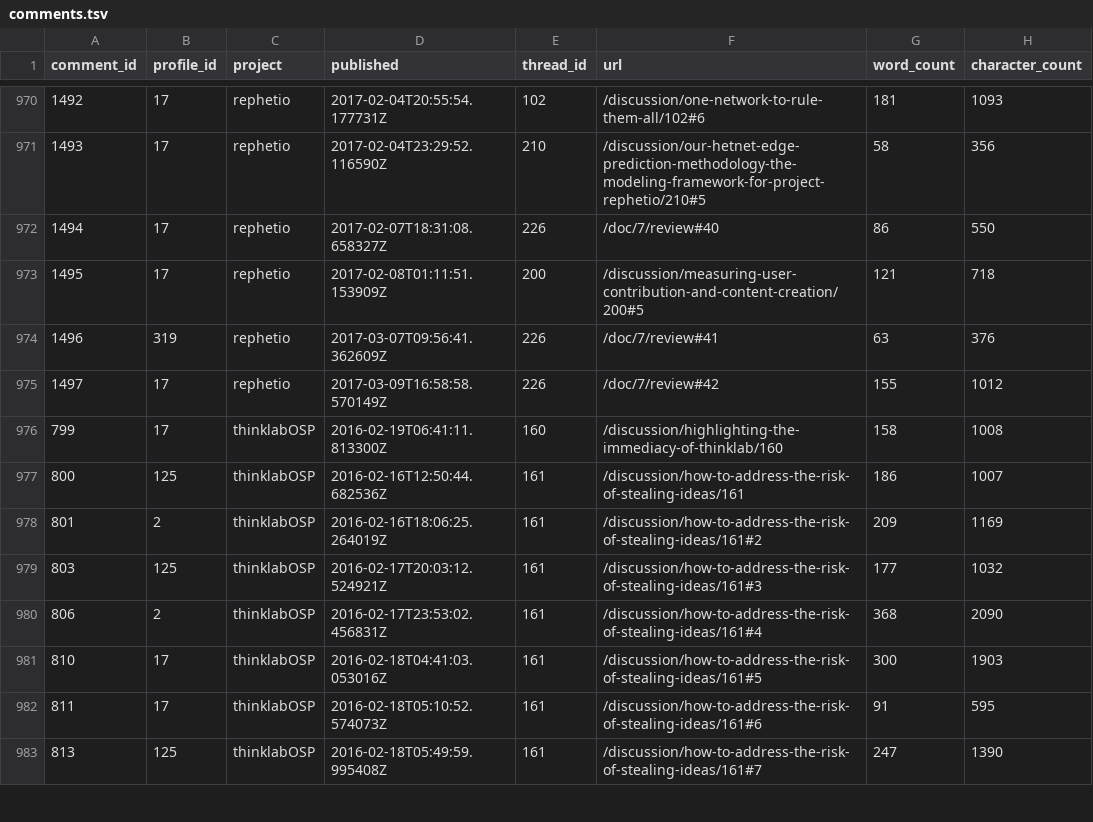
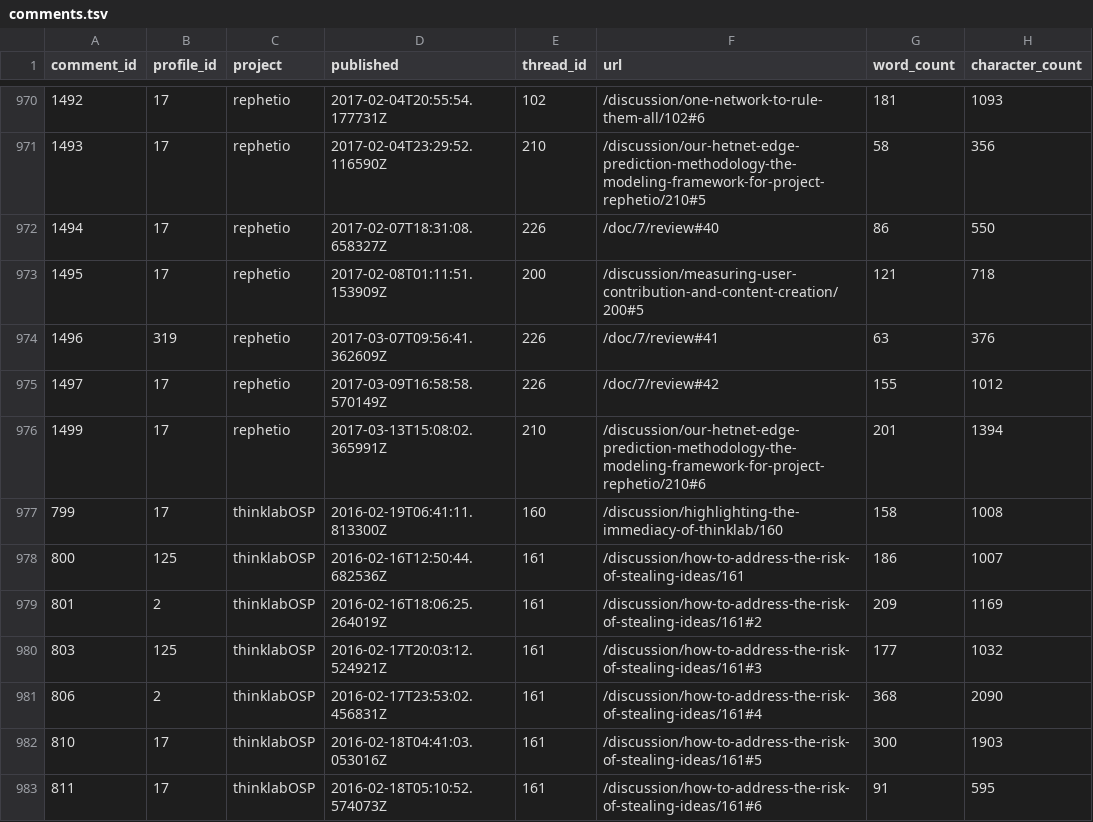
Before and after one commit to dhimmel/thinklytics, a TSV file: process/table/comments.tsv, drawn as a sheet; only a part is shown, gaps mark what is left out; the shorter side is filled out with more unchanged rows.

Commit message:
Auto-export all projects on 2017-03-13
Created by Travis CI build number 247 and job number 247.1.
https://travis-ci.org/dhimmel/thinklytics/builds/210736931
https://travis-ci.org/dhimmel/thinklytics/jobs/210736932

Committed on 2017-03-13T22:04:12+0000.

```diff
--- a/process/table/comments.tsv
+++ b/process/table/comments.tsv
@@ -975,2 +975,3 @@ comment_id	profile_id	project	published	thread_id	url	word_count	character_count
 1497	17	rephetio	2017-03-09T16:58:58.570149Z	226	/doc/7/review#42	155	1012
+1499	17	rephetio	2017-03-13T15:08:02.365991Z	210	/discussion/our-hetnet-edge-prediction-methodology-the-modeling-framework-for-project-rephetio/210#6	201	1394
 799	17	thinklabOSP	2016-02-19T06:41:11.813300Z	160	/discussion/highlighting-the-immediacy-of-thinklab/160	158	1008
```
Also changed, not shown: process/table/documents.tsv, process/table/summaries.tsv, 11 other files.
